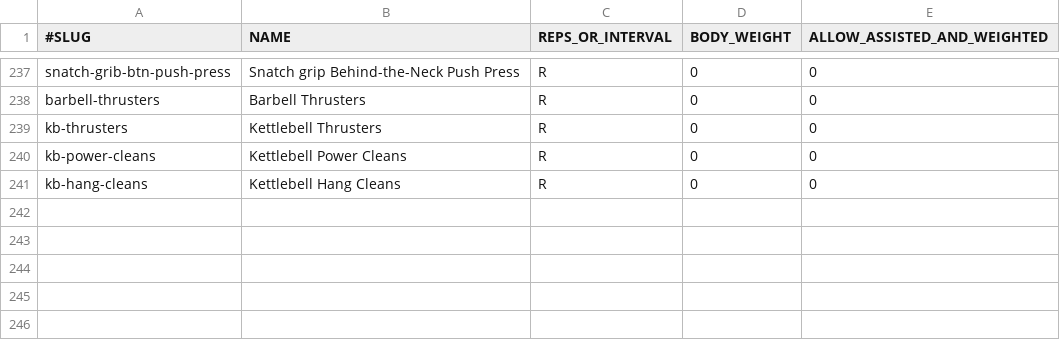
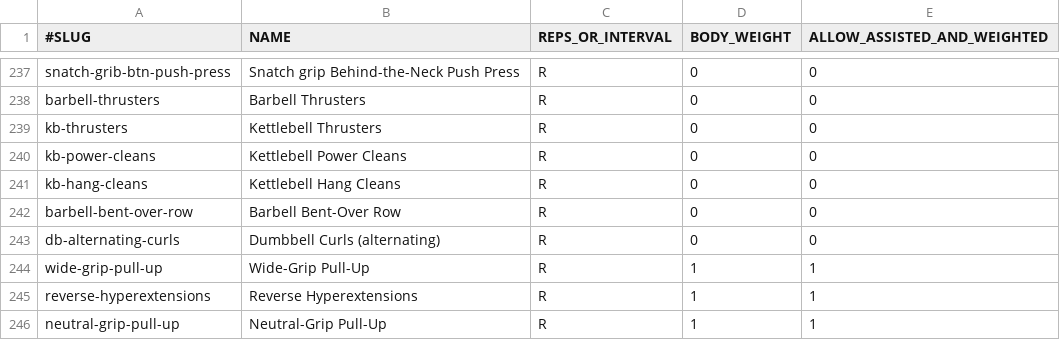
Before and after one commit to ugik/Blitz, a TSV file: data/lifts.tsv, drawn as a sheet; only a part is shown, gaps mark what is left out.

Commit message:
updated lifts.tsv

```diff
--- a/data/lifts.tsv
+++ b/data/lifts.tsv
@@ -241 +241,6 @@ kb-power-cleans,Kettlebell Power Cleans,R,0,0
 kb-hang-cleans,Kettlebell Hang Cleans,R,0,0
+barbell-bent-over-row,Barbell Bent-Over Row,R,0,0
+db-alternating-curls,Dumbbell Curls (alternating),R,0,0
+wide-grip-pull-up,Wide-Grip Pull-Up,R,1,1
+reverse-hyperextensions,Reverse Hyperextensions,R,1,1
+neutral-grip-pull-up,Neutral-Grip Pull-Up,R,1,1
```
